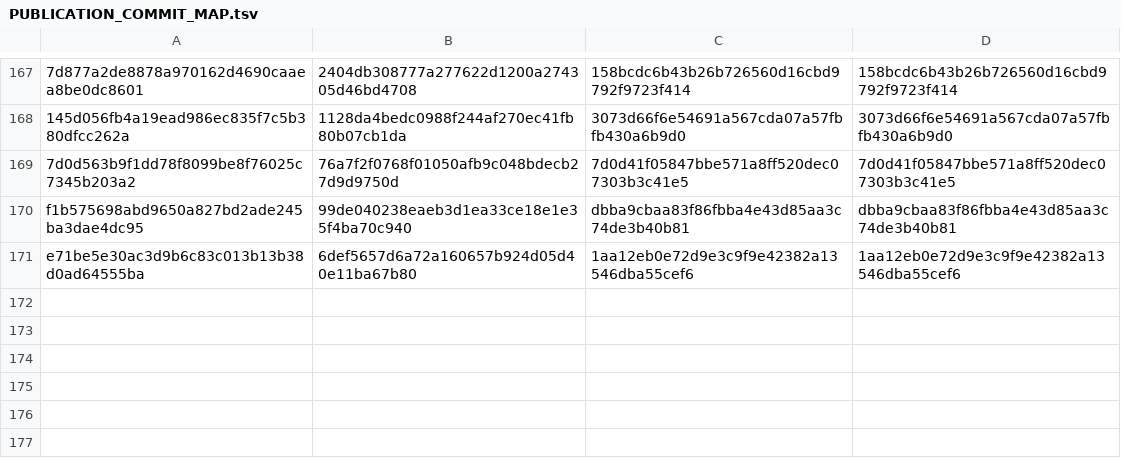
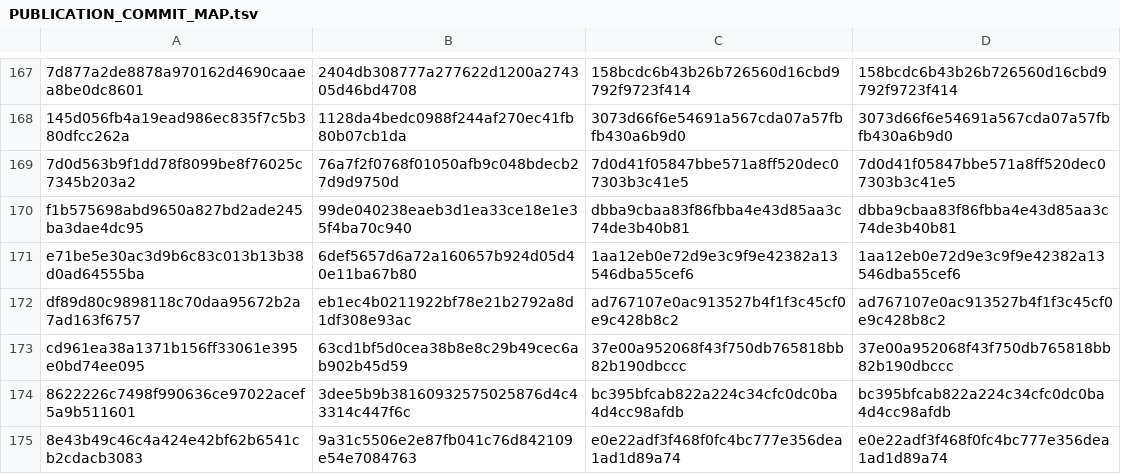
Before and after one commit to alphal00p/symGCAD, a TSV file: reference/PUBLICATION_COMMIT_MAP.tsv, drawn as a sheet; only a part is shown, gaps mark what is left out.

Commit message:
Map one-hour reporting and optional exact resultant backend into public history

```diff
--- a/reference/PUBLICATION_COMMIT_MAP.tsv
+++ b/reference/PUBLICATION_COMMIT_MAP.tsv
@@ -171 +171,5 @@ f1b575698abd9650a827bd2ade245ba3dae4dc95	99de040238eaeb3d1ea33ce18e1e35f4ba70c94
 e71be5e30ac3d9b6c83c013b13b38d0ad64555ba	6def5657d6a72a160657b924d05d40e11ba67b80	1aa12eb0e72d9e3c9f9e42382a13546dba55cef6	1aa12eb0e72d9e3c9f9e42382a13546dba55cef6
+df89d80c9898118c70daa95672b2a7ad163f6757	eb1ec4b0211922bf78e21b2792a8d1df308e93ac	ad767107e0ac913527b4f1f3c45cf0e9c428b8c2	ad767107e0ac913527b4f1f3c45cf0e9c428b8c2
+cd961ea38a1371b156ff33061e395e0bd74ee095	63cd1bf5d0cea38b8e8c29b49cec6ab902b45d59	37e00a952068f43f750db765818bb82b190dbccc	37e00a952068f43f750db765818bb82b190dbccc
+8622226c7498f990636ce97022acef5a9b511601	3dee5b9b38160932575025876d4c43314c447f6c	bc395bfcab822a224c34cfc0dc0ba4d4cc98afdb	bc395bfcab822a224c34cfc0dc0ba4d4cc98afdb
+8e43b49c46c4a424e42bf62b6541cb2cdacb3083	9a31c5506e2e87fb041c76d842109e54e7084763	e0e22adf3f468f0fc4bc777e356dea1ad1d89a74	e0e22adf3f468f0fc4bc777e356dea1ad1d89a74
```
